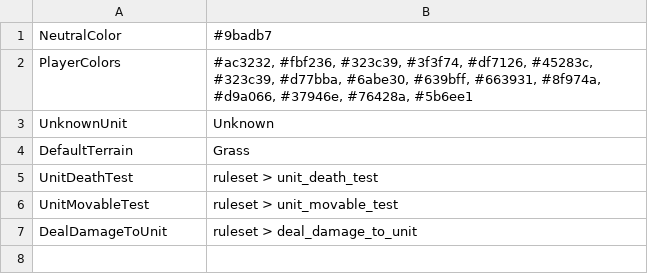
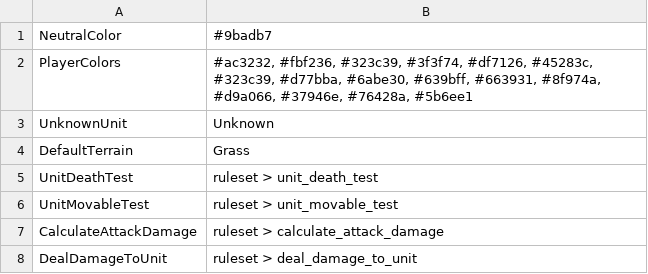
Before and after one commit to stratecide/tbs-core, a CSV file: configs/default_test/ruleset.csv, drawn as a sheet; the diff names each change by its address in the sheet, - before the commit and + after, or states it on an @@ line.

```diff
--- a/configs/default_test/ruleset.csv
+++ b/configs/default_test/ruleset.csv
+row 7: CalculateAttackDamage | ruleset > calculate_attack_damage
```
Also changed, not shown: configs/default_test/tables.csv, configs/default_test/unit_powered.csv, 17 other files.
